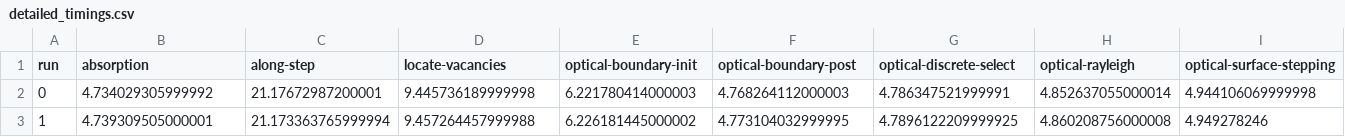
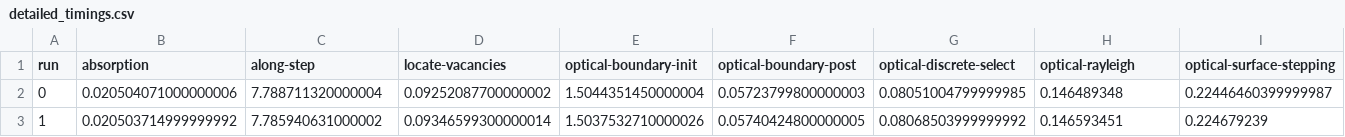
Before and after one commit to davidsgr/celer_analysis, a CSV file: dune/trackslot_xorwow/detailed_timings.csv, drawn as a sheet; only a part is shown; the diff covers the shown part only; the diff names each change by its address in the sheet, - before the commit and + after, or states it on an @@ line.

Commit message:
Updated processed timings for trackslot/xorwow

```diff
--- a/dune/trackslot_xorwow/detailed_timings.csv
+++ b/dune/trackslot_xorwow/detailed_timings.csv
-B2 (absorption): 4.734029305999992
+B2 (absorption): 0.020504071000000006
-C2 (along-step): 21.17672987200001
+C2 (along-step): 7.788711320000004
-D2 (locate-vacancies): 9.445736189999998
+D2 (locate-vacancies): 0.09252087700000002
-E2 (optical-boundary-init): 6.221780414000003
+E2 (optical-boundary-init): 1.5044351450000004
-F2 (optical-boundary-post): 4.768264112000003
+F2 (optical-boundary-post): 0.05723799800000003
-G2 (optical-discrete-select): 4.786347521999991
+G2 (optical-discrete-select): 0.08051004799999985
-H2 (optical-rayleigh): 4.852637055000014
+H2 (optical-rayleigh): 0.146489348
-I2 (optical-surface-stepping): 4.944106069999998
+I2 (optical-surface-stepping): 0.22446460399999987
-B3 (absorption): 4.739309505000001
+B3 (absorption): 0.020503714999999992
-C3 (along-step): 21.173363765999994
+C3 (along-step): 7.785940631000002
-D3 (locate-vacancies): 9.457264457999988
+D3 (locate-vacancies): 0.09346599300000014
-E3 (optical-boundary-init): 6.226181445000002
+E3 (optical-boundary-init): 1.5037532710000026
-F3 (optical-boundary-post): 4.773104032999995
+F3 (optical-boundary-post): 0.05740424800000005
-G3 (optical-discrete-select): 4.7896122209999925
+G3 (optical-discrete-select): 0.08068503999999992
-H3 (optical-rayleigh): 4.860208756000008
+H3 (optical-rayleigh): 0.146593451
-I3 (optical-surface-stepping): 4.949278246
+I3 (optical-surface-stepping): 0.224679239
```
Also changed, not shown: 114 edited cells elsewhere in this file, dune/trackslot_xorwow/average_timings.csv.
